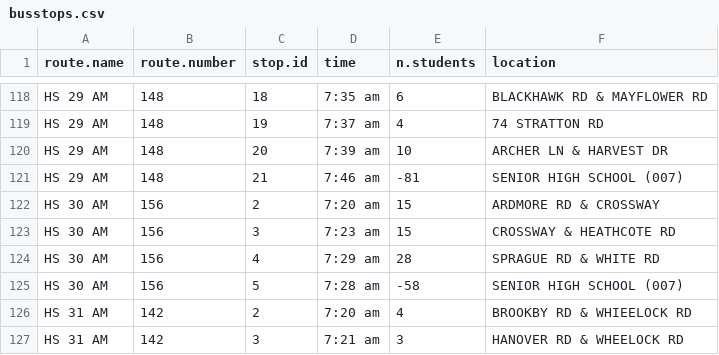
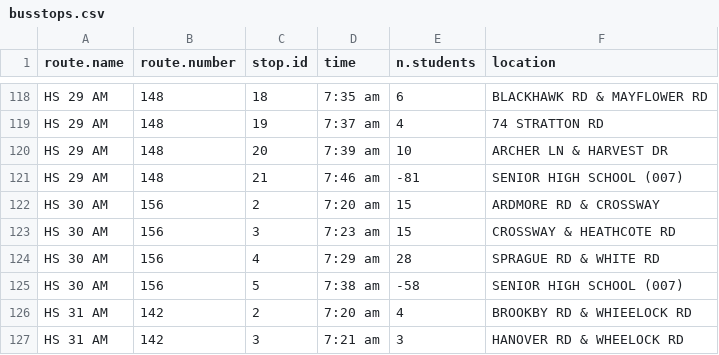
Before and after one commit to tlevine/scarsdale-data, a CSV file: school-buses/busstops.csv, drawn as a sheet; only a part is shown, gaps mark what is left out.

Commit message:
fix bad time

```diff
--- a/school-buses/busstops.csv
+++ b/school-buses/busstops.csv
@@ -124,3 +124,3 @@ HS 30 AM,           156,     3, 7:23 am,     15,CROSSWAY & HEATHCOTE RD
 HS 30 AM,           156,     4, 7:29 am,     28,SPRAGUE RD & WHITE RD
-HS 30 AM,           156,     5, 7:28 am,    -58,SENIOR HIGH SCHOOL (007)
+HS 30 AM,           156,     5, 7:38 am,    -58,SENIOR HIGH SCHOOL (007)
 HS 31 AM,           142,     2, 7:20 am,      4,BROOKBY RD & WHIEELOCK RD
```
Also changed, not shown: 1 other file.
